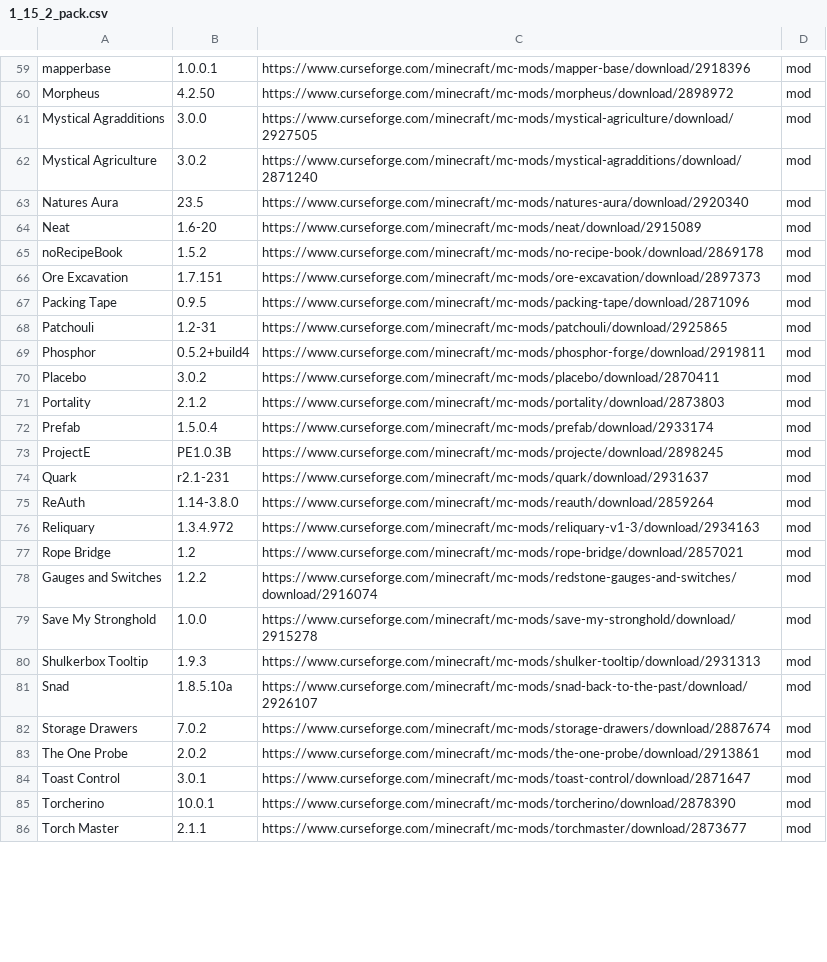
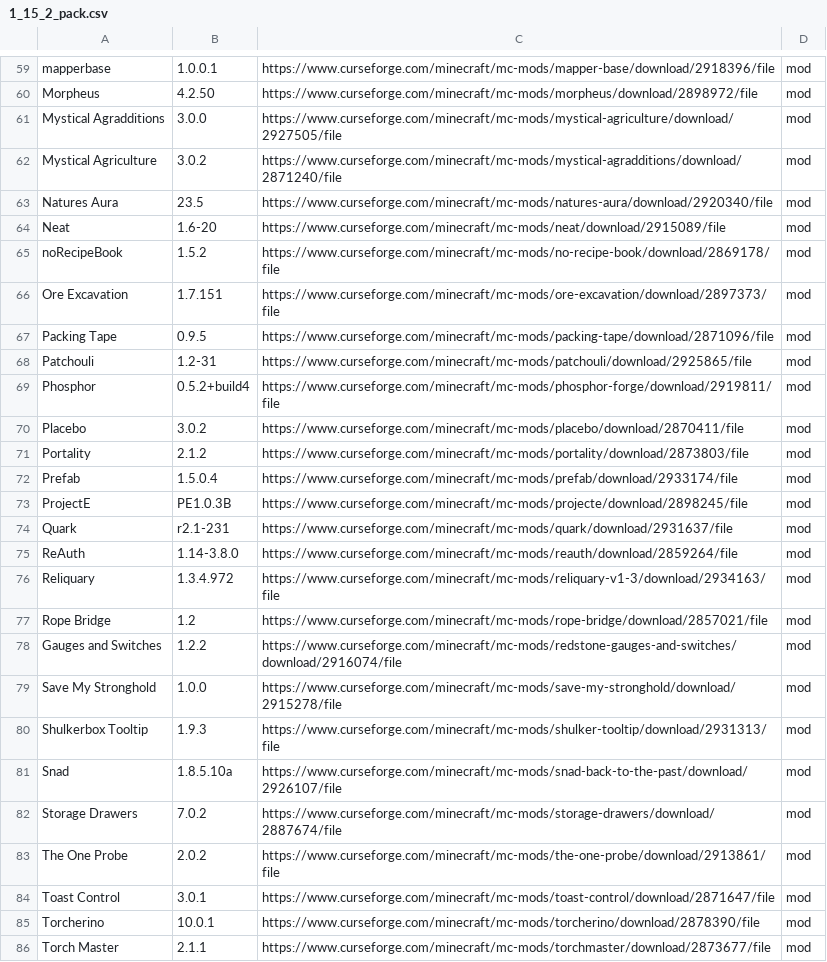
Before and after one commit to entropiccode/minecraft_packs, a CSV file: 1.15.2 Pack/1_15_2_pack.csv, drawn as a sheet; only a part is shown, gaps mark what is left out; the diff covers the shown part only; the diff names each change by its address in the sheet, - before the commit and + after, or states it on an @@ line.

```diff
--- a/1.15.2 Pack/1_15_2_pack.csv
+++ b/1.15.2 Pack/1_15_2_pack.csv
-C59: https://www.curseforge.com/minecraft/mc-mods/mapper-base/download/2918396
+C59: https://www.curseforge.com/minecraft/mc-mods/mapper-base/download/2918396/file
-C60: https://www.curseforge.com/minecraft/mc-mods/morpheus/download/2898972
+C60: https://www.curseforge.com/minecraft/mc-mods/morpheus/download/2898972/file
-C61: https://www.curseforge.com/minecraft/mc-mods/mystical-agriculture/download/2927505
+C61: https://www.curseforge.com/minecraft/mc-mods/mystical-agriculture/download/2927505/file
-C62: https://www.curseforge.com/minecraft/mc-mods/mystical-agradditions/download/2871240
+C62: https://www.curseforge.com/minecraft/mc-mods/mystical-agradditions/download/2871240/file
-C63: https://www.curseforge.com/minecraft/mc-mods/natures-aura/download/2920340
+C63: https://www.curseforge.com/minecraft/mc-mods/natures-aura/download/2920340/file
-C64: https://www.curseforge.com/minecraft/mc-mods/neat/download/2915089
+C64: https://www.curseforge.com/minecraft/mc-mods/neat/download/2915089/file
-C65: https://www.curseforge.com/minecraft/mc-mods/no-recipe-book/download/2869178
+C65: https://www.curseforge.com/minecraft/mc-mods/no-recipe-book/download/2869178/file
-C66: https://www.curseforge.com/minecraft/mc-mods/ore-excavation/download/2897373
+C66: https://www.curseforge.com/minecraft/mc-mods/ore-excavation/download/2897373/file
-C67: https://www.curseforge.com/minecraft/mc-mods/packing-tape/download/2871096
+C67: https://www.curseforge.com/minecraft/mc-mods/packing-tape/download/2871096/file
-C68: https://www.curseforge.com/minecraft/mc-mods/patchouli/download/2925865
+C68: https://www.curseforge.com/minecraft/mc-mods/patchouli/download/2925865/file
-C69: https://www.curseforge.com/minecraft/mc-mods/phosphor-forge/download/2919811
+C69: https://www.curseforge.com/minecraft/mc-mods/phosphor-forge/download/2919811/file
-C70: https://www.curseforge.com/minecraft/mc-mods/placebo/download/2870411
+C70: https://www.curseforge.com/minecraft/mc-mods/placebo/download/2870411/file
-C71: https://www.curseforge.com/minecraft/mc-mods/portality/download/2873803
+C71: https://www.curseforge.com/minecraft/mc-mods/portality/download/2873803/file
-C72: https://www.curseforge.com/minecraft/mc-mods/prefab/download/2933174
+C72: https://www.curseforge.com/minecraft/mc-mods/prefab/download/2933174/file
-C73: https://www.curseforge.com/minecraft/mc-mods/projecte/download/2898245
+C73: https://www.curseforge.com/minecraft/mc-mods/projecte/download/2898245/file
-C74: https://www.curseforge.com/minecraft/mc-mods/quark/download/2931637
+C74: https://www.curseforge.com/minecraft/mc-mods/quark/download/2931637/file
-C75: https://www.curseforge.com/minecraft/mc-mods/reauth/download/2859264
+C75: https://www.curseforge.com/minecraft/mc-mods/reauth/download/2859264/file
-C76: https://www.curseforge.com/minecraft/mc-mods/reliquary-v1-3/download/2934163
+C76: https://www.curseforge.com/minecraft/mc-mods/reliquary-v1-3/download/2934163/file
-C77: https://www.curseforge.com/minecraft/mc-mods/rope-bridge/download/2857021
+C77: https://www.curseforge.com/minecraft/mc-mods/rope-bridge/download/2857021/file
-C78: https://www.curseforge.com/minecraft/mc-mods/redstone-gauges-and-switches/download/2916074
+C78: https://www.curseforge.com/minecraft/mc-mods/redstone-gauges-and-switches/download/2916074/file
-C79: https://www.curseforge.com/minecraft/mc-mods/save-my-stronghold/download/2915278
+C79: https://www.curseforge.com/minecraft/mc-mods/save-my-stronghold/download/2915278/file
-C80: https://www.curseforge.com/minecraft/mc-mods/shulker-tooltip/download/2931313
+C80: https://www.curseforge.com/minecraft/mc-mods/shulker-tooltip/download/2931313/file
-C81: https://www.curseforge.com/minecraft/mc-mods/snad-back-to-the-past/download/2926107
+C81: https://www.curseforge.com/minecraft/mc-mods/snad-back-to-the-past/download/2926107/file
-C82: https://www.curseforge.com/minecraft/mc-mods/storage-drawers/download/2887674
+C82: https://www.curseforge.com/minecraft/mc-mods/storage-drawers/download/2887674/file
-C83: https://www.curseforge.com/minecraft/mc-mods/the-one-probe/download/2913861
+C83: https://www.curseforge.com/minecraft/mc-mods/the-one-probe/download/2913861/file
-C84: https://www.curseforge.com/minecraft/mc-mods/toast-control/download/2871647
+C84: https://www.curseforge.com/minecraft/mc-mods/toast-control/download/2871647/file
-C85: https://www.curseforge.com/minecraft/mc-mods/torcherino/download/2878390
+C85: https://www.curseforge.com/minecraft/mc-mods/torcherino/download/2878390/file
-C86: https://www.curseforge.com/minecraft/mc-mods/torchmaster/download/2873677
+C86: https://www.curseforge.com/minecraft/mc-mods/torchmaster/download/2873677/file
```
Also changed, not shown: 63 edited cells elsewhere in this file.
